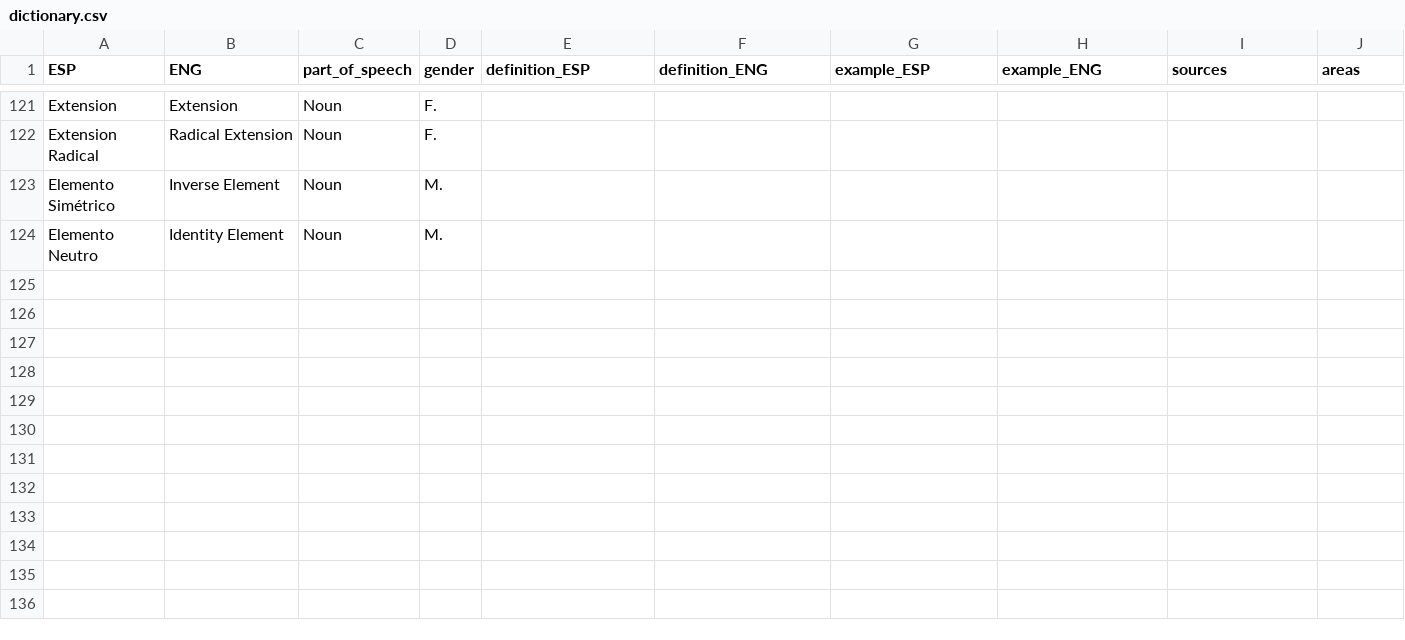
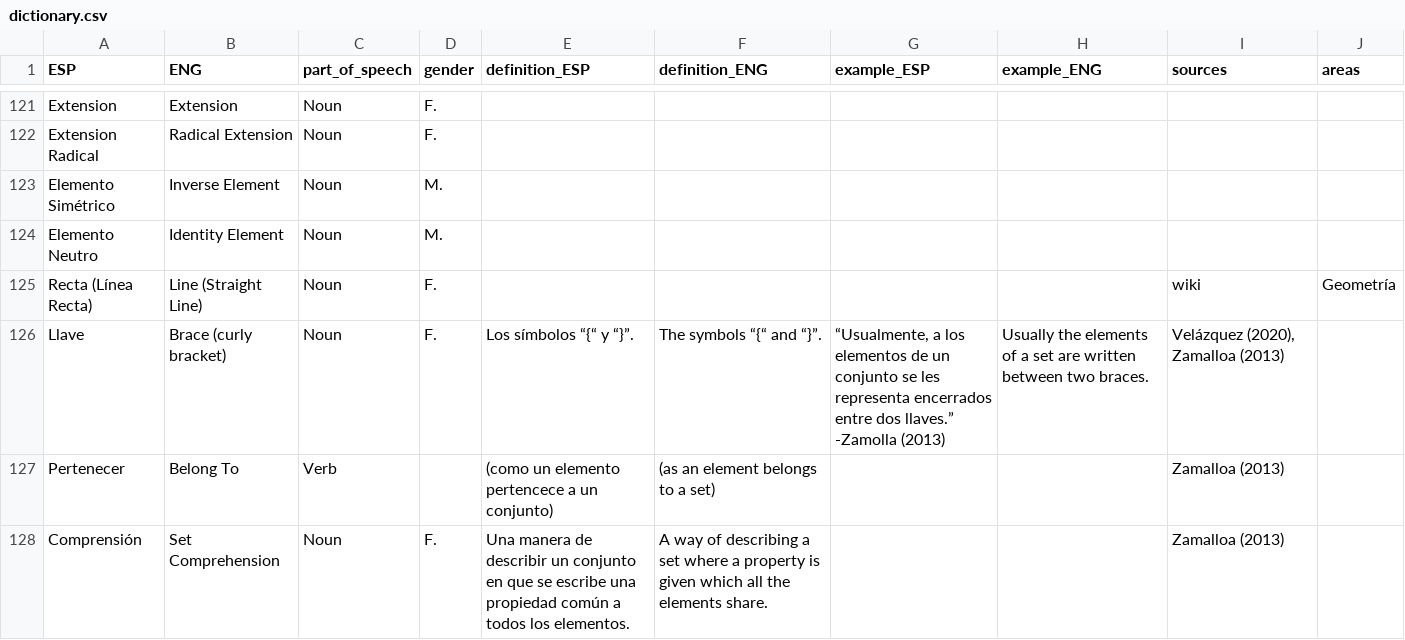
Before and after one commit to AldenMB/MateMath, a CSV file: dictionary.csv, drawn as a sheet; only a part is shown, gaps mark what is left out; the diff names each change by its address in the sheet, - before the commit and + after, or states it on an @@ line.

Commit message:
added a few words

```diff
--- a/dictionary.csv
+++ b/dictionary.csv
+row 125: Recta (Línea Recta) | Line (Straight Line) | Noun | F. |  |  |  |  | wiki | Geometría
+row 126: Llave | Brace (curly bracket) | Noun | F. | Los símbolos “{“ y “}”. | The symbols “{“ and “}”. | “Usualmente, a los elementos de un conjunto se les representa encerrados entre dos llaves.” -Zamolla (2013) | Usually the elements of a set are written between two braces. | Velázquez (2020), Zamalloa (2013)
+row 127: Pertenecer | Belong To | Verb |  | (como un elemento pertencece a un conjunto) | (as an element belongs to a set) |  |  | Zamalloa (2013)
+row 128: Comprensión | Set Comprehension | Noun | F. | Una manera de describir un conjunto en que se escribe una propiedad común a todos los elementos. | A way of describing a set where a property is given which all the elements share. |  |  | Zamalloa (2013)
```
